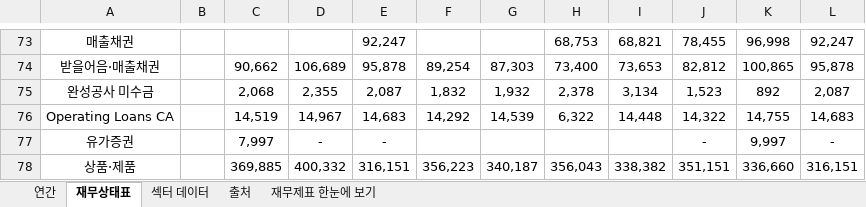
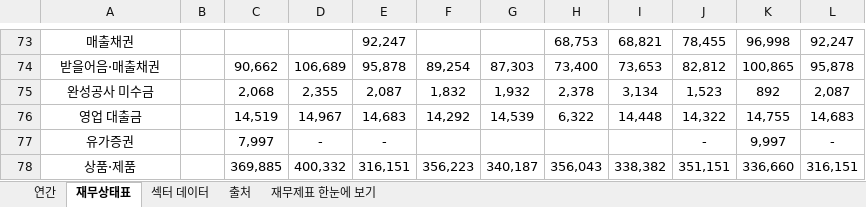
Before and after one commit to minwook1011/earnings-screener, an Excel workbook: docs/data/jp/xlsx/9831.xlsx, sheet 재무상태표, drawn as a sheet; only a part is shown, gaps mark what is left out; values as stored, in another font and other column widths than the file's, no borders; conditional formats not drawn; the diff names each change by its address in the sheet, - before the commit and + after, or states it on an @@ line.

```diff
--- a/docs/data/jp/xlsx/9831.xlsx (sheet 재무상태표)
+++ b/docs/data/jp/xlsx/9831.xlsx (sheet 재무상태표)
-A76: Operating Loans CA
+A76: 영업 대출금
```
Also changed, not shown: sheet 연간, sheet 재무제표 한눈에 보기, 2 other files.
